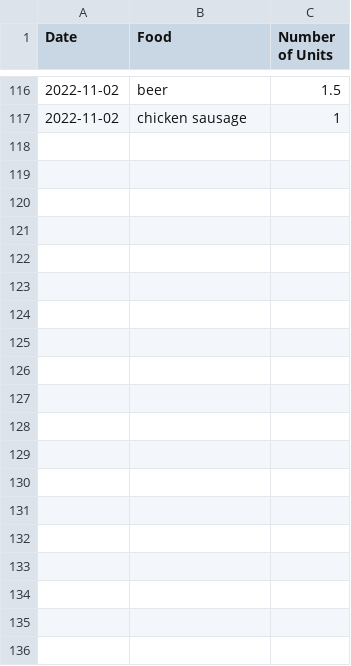
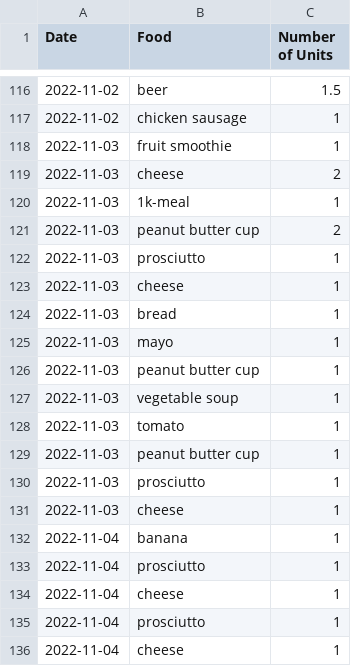
Before and after one commit to kkloberdanz/calories, a CSV file: Calories - Journal.csv, drawn as a sheet; only a part is shown, gaps mark what is left out; the diff covers the shown part only; the diff names each change by its address in the sheet, - before the commit and + after, or states it on an @@ line.

```diff
--- a/Calories - Journal.csv
+++ b/Calories - Journal.csv
+row 118: 2022-11-03 | fruit smoothie | 1
+row 119: 2022-11-03 | cheese | 2
+row 120: 2022-11-03 | 1k-meal | 1
+row 121: 2022-11-03 | peanut butter cup | 2
+row 122: 2022-11-03 | prosciutto | 1
+row 123: 2022-11-03 | cheese | 1
+row 124: 2022-11-03 | bread | 1
+row 125: 2022-11-03 | mayo | 1
+row 126: 2022-11-03 | peanut butter cup | 1
+row 127: 2022-11-03 | vegetable soup | 1
+row 128: 2022-11-03 | tomato | 1
+row 129: 2022-11-03 | peanut butter cup | 1
+row 130: 2022-11-03 | prosciutto | 1
+row 131: 2022-11-03 | cheese | 1
+row 132: 2022-11-04 | banana | 1
+row 133: 2022-11-04 | prosciutto | 1
+row 134: 2022-11-04 | cheese | 1
+row 135: 2022-11-04 | prosciutto | 1
+row 136: 2022-11-04 | cheese | 1
```
Also changed, not shown: 15 added rows elsewhere in this file, Calories - Foods.csv, 1 other file.
